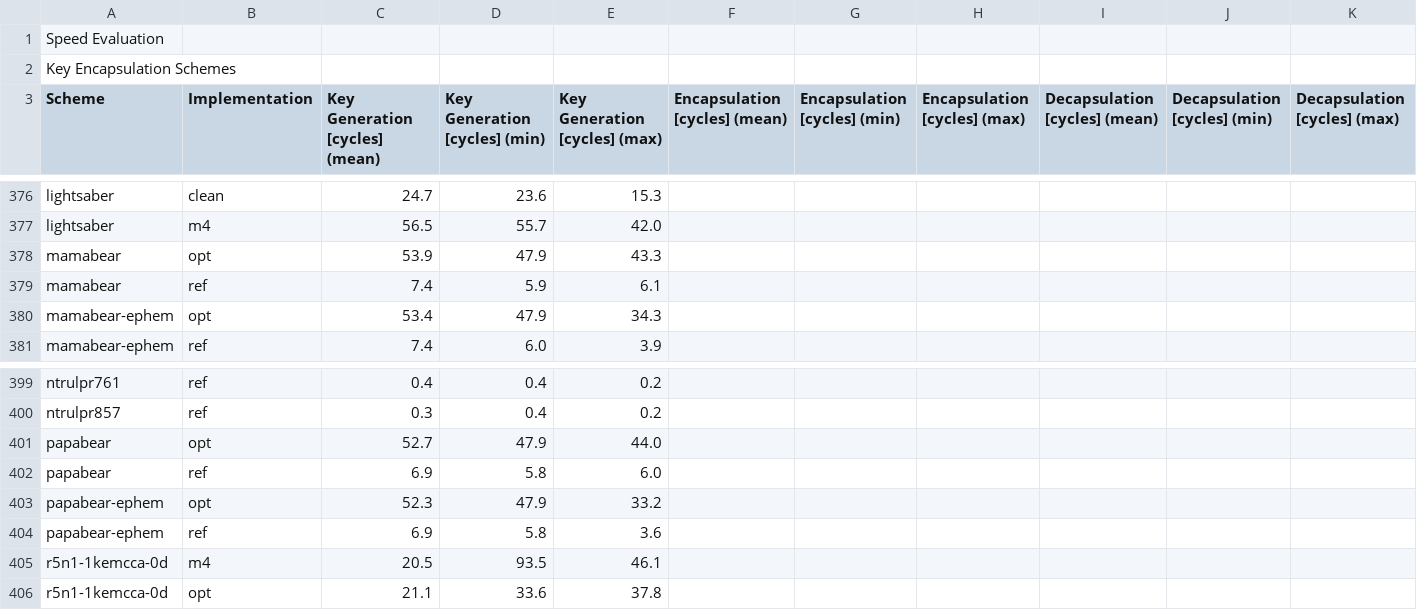
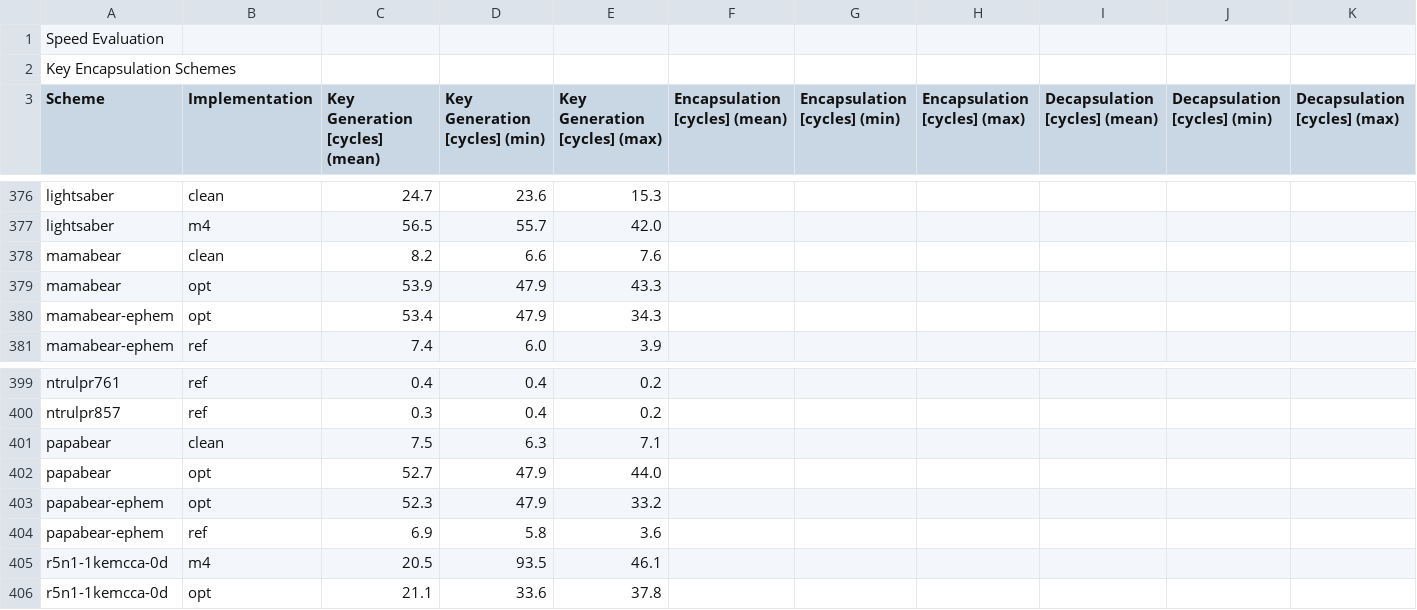
Before and after one commit to mupq/pqm4, a CSV file: benchmarks.csv, drawn as a sheet; only a part is shown, gaps mark what is left out; the diff covers the shown part only.

Commit message:
add benchmarks of clean threebears

```diff
--- a/benchmarks.csv
+++ b/benchmarks.csv
@@ -377,4 +377,4 @@ lightsaber,clean,24.7,23.6,15.3,,,,,,
 lightsaber,m4,56.5,55.7,42.0,,,,,,
+mamabear,clean,8.2,6.6,7.6,,,,,,
 mamabear,opt,53.9,47.9,43.3,,,,,,
-mamabear,ref,7.4,5.9,6.1,,,,,,
 mamabear-ephem,opt,53.4,47.9,34.3,,,,,,
@@ -400,4 +400,4 @@ ntrulpr761,ref,0.4,0.4,0.2,,,,,,
 ntrulpr857,ref,0.3,0.4,0.2,,,,,,
+papabear,clean,7.5,6.3,7.1,,,,,,
 papabear,opt,52.7,47.9,44.0,,,,,,
-papabear,ref,6.9,5.8,6.0,,,,,,
 papabear-ephem,opt,52.3,47.9,33.2,,,,,,
```
Also changed, not shown: 10 added rows and 10 removed rows elsewhere in this file, 1 other file.
